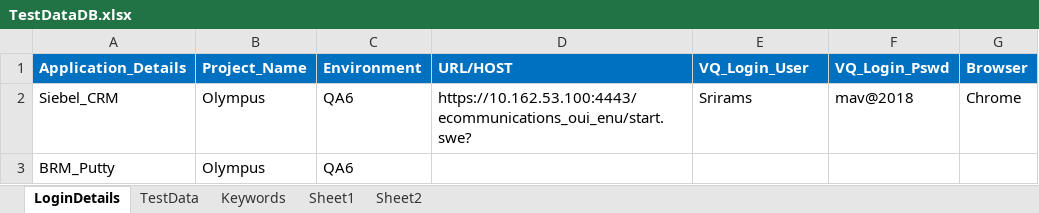
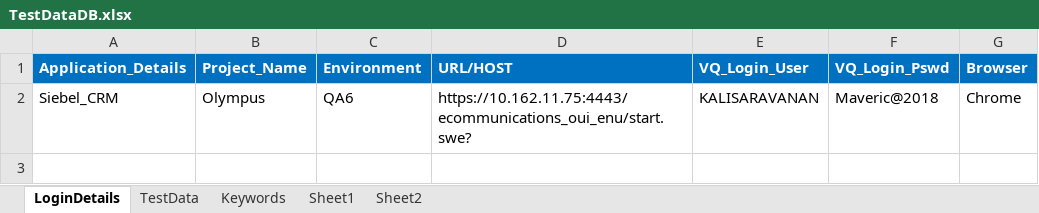
Before and after one commit to imran0404y/VFQA_Parallel, an Excel workbook: Framework/Database/TestDataDB.xlsx, sheet LoginDetails, drawn as a sheet; values as stored, in another font and other column widths than the file's, no borders; the diff names each change by its address in the sheet, - before the commit and + after, or states it on an @@ line.

```diff
--- a/Framework/Database/TestDataDB.xlsx (sheet LoginDetails)
+++ b/Framework/Database/TestDataDB.xlsx (sheet LoginDetails)
-D2 (URL/HOST): https://10.162.53.100:4443/ecommunications_oui_enu/start.swe?
+D2 (URL/HOST): https://10.162.11.75:4443/ecommunications_oui_enu/start.swe?
-E2 (VQ_Login_User): Srirams
+E2 (VQ_Login_User): KALISARAVANAN
-F2 (VQ_Login_Pswd): mav@2018
+F2 (VQ_Login_Pswd): Maveric@2018
-row 3: BRM_Putty | Olympus | QA6
```
Also changed, not shown: sheet Keywords, Directory/VFQA_TestDesign.xlsm, VFQA_TestDesign.xlsm, 5 other files.
